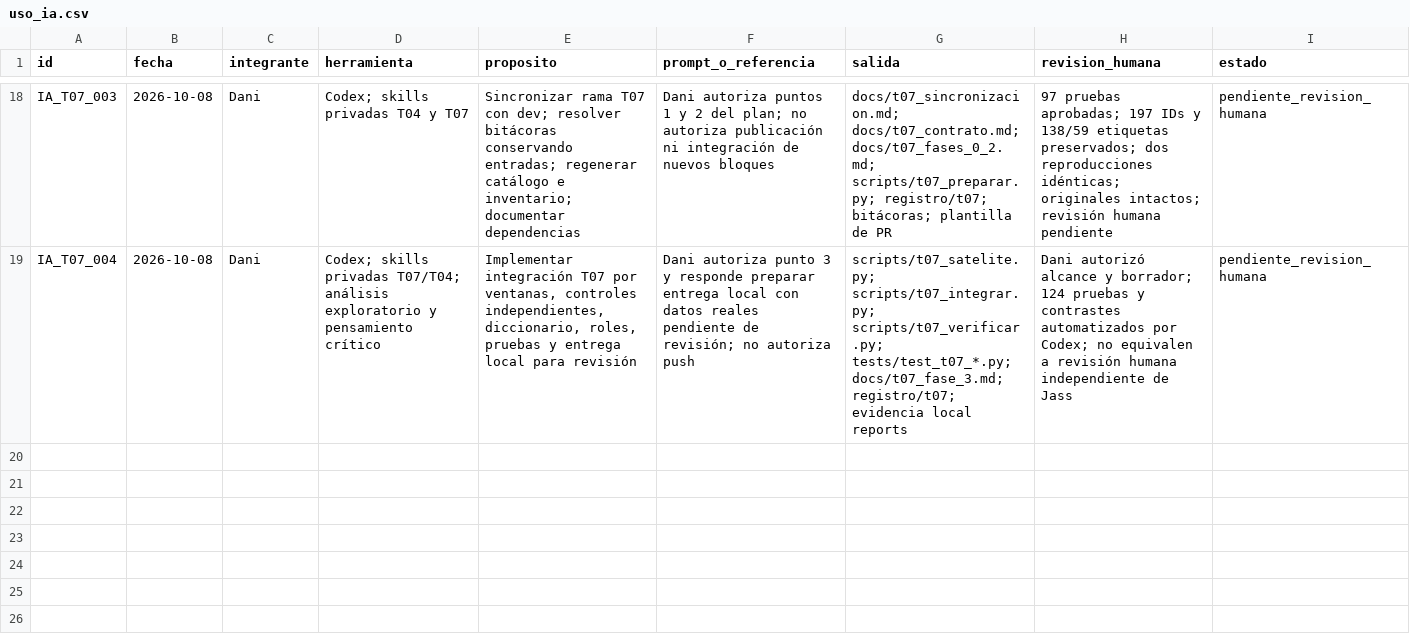
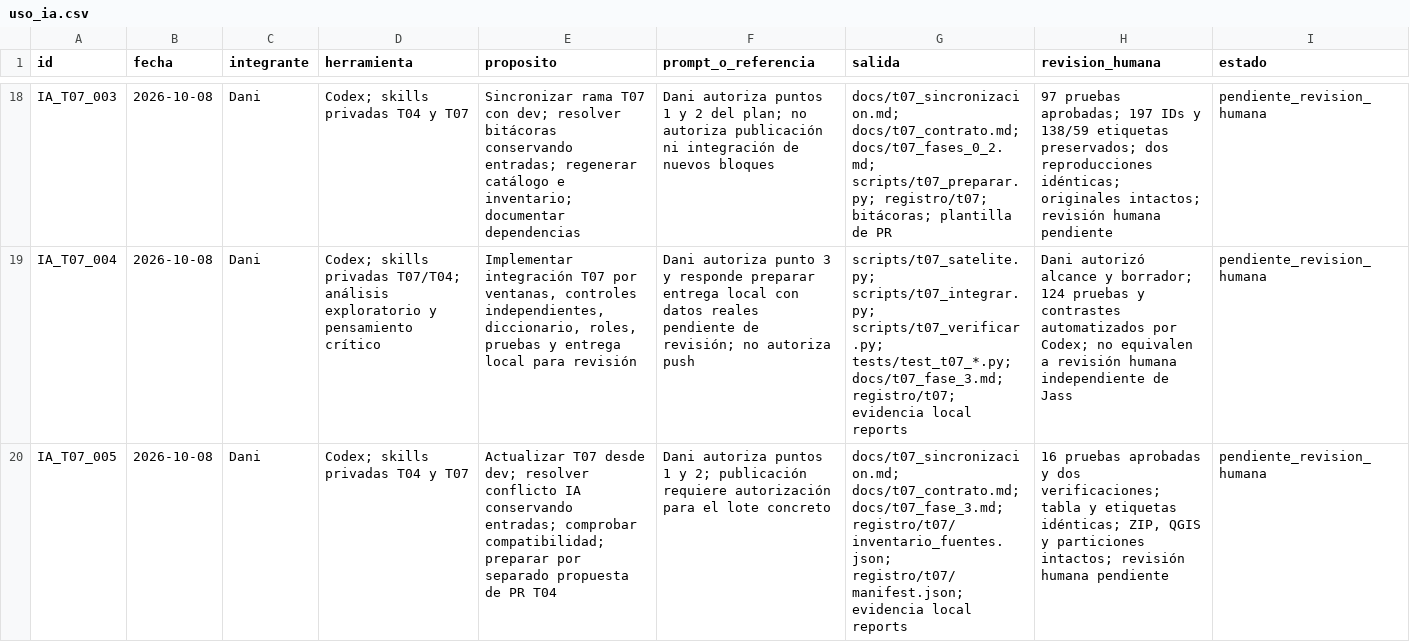
Before and after one commit to danielalira20/AgroCebada-2026, a CSV file: registro/uso_ia.csv, drawn as a sheet; only a part is shown, gaps mark what is left out; the diff names each change by its address in the sheet, - before the commit and + after, or states it on an @@ line.

```diff
--- a/registro/uso_ia.csv
+++ b/registro/uso_ia.csv
+row 20: IA_T07_005 | 2026-10-08 | Dani | Codex; skills privadas T04 y T07 | Actualizar T07 desde dev; resolver conflicto IA conservando entradas; comprobar compatibilidad; preparar por separado propuesta de PR T04 | Dani autoriza puntos 1 y 2; publicación requiere autorización para el lote concreto | docs/t07_sincronizacion.md; docs/t07_contrato.md; docs/t07_fase_3.md; registro/t07/inventario_fuentes.json; registro/t07/manifest.json; evidencia local reports | 16 pruebas aprobadas y dos verificaciones; tabla y etiquetas idénticas; ZIP, QGIS y particiones intactos; revisión humana pendiente | pendiente_revision_humana
```
Also changed, not shown: registro/decisiones.csv, 6 other files.
